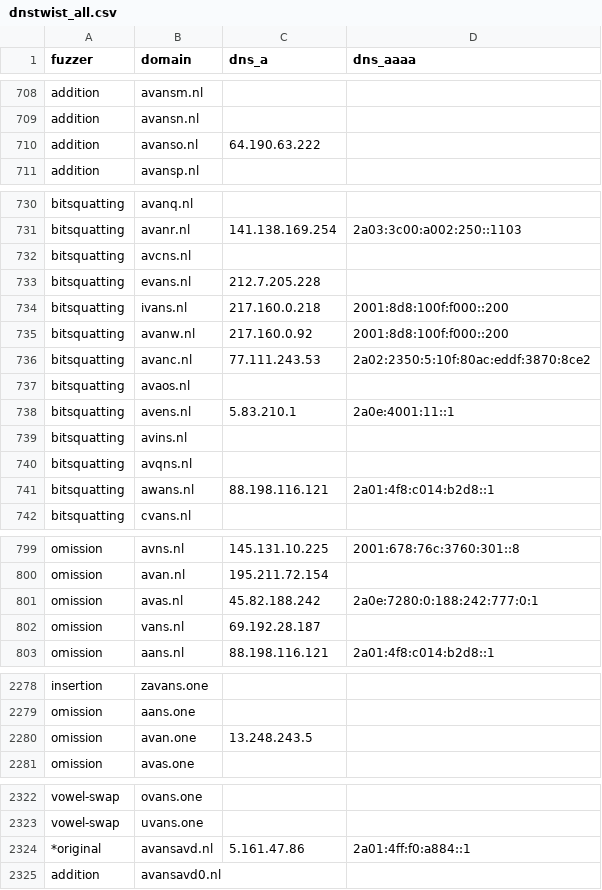
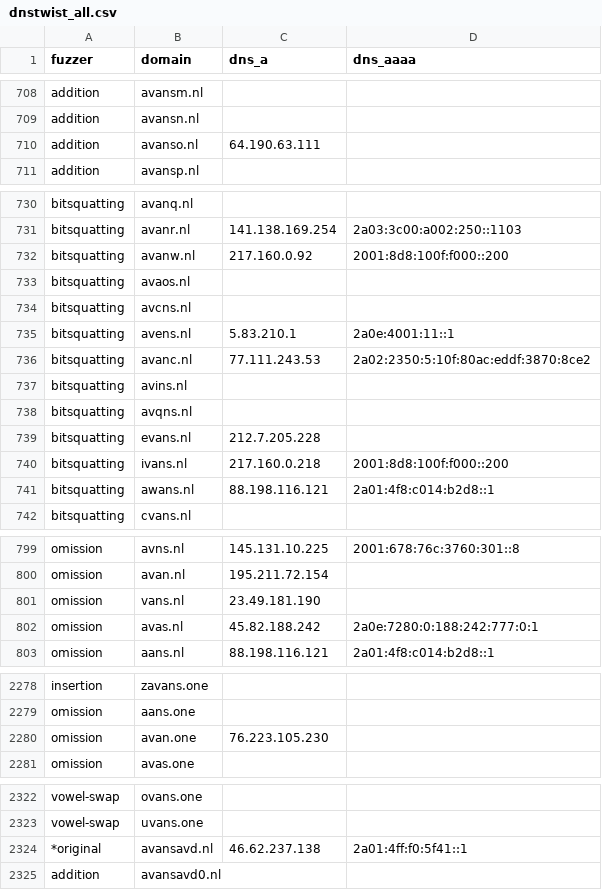
Before and after one commit to kqlen/Lists, a CSV file: DNSTWIST/data/dnstwist_all.csv, drawn as a sheet; only a part is shown, gaps mark what is left out; the diff covers the shown part only.

```diff
--- a/DNSTWIST/data/dnstwist_all.csv
+++ b/DNSTWIST/data/dnstwist_all.csv
@@ -709,3 +709,3 @@ addition,avansm.nl,,
 addition,avansn.nl,,
-addition,avanso.nl,64.190.63.222,
+addition,avanso.nl,64.190.63.111,
 addition,avansp.nl,,
@@ -731,11 +731,11 @@ bitsquatting,avanq.nl,,
 bitsquatting,avanr.nl,141.138.169.254,2a03:3c00:a002:250::1103
-bitsquatting,avcns.nl,,
-bitsquatting,evans.nl,212.7.205.228,
-bitsquatting,ivans.nl,217.160.0.218,2001:8d8:100f:f000::200
 bitsquatting,avanw.nl,217.160.0.92,2001:8d8:100f:f000::200
-bitsquatting,avanc.nl,77.111.243.53,2a02:2350:5:10f:80ac:eddf:3870:8ce2
 bitsquatting,avaos.nl,,
+bitsquatting,avcns.nl,,
 bitsquatting,avens.nl,5.83.210.1,2a0e:4001:11::1
+bitsquatting,avanc.nl,77.111.243.53,2a02:2350:5:10f:80ac:eddf:3870:8ce2
 bitsquatting,avins.nl,,
 bitsquatting,avqns.nl,,
+bitsquatting,evans.nl,212.7.205.228,
+bitsquatting,ivans.nl,217.160.0.218,2001:8d8:100f:f000::200
 bitsquatting,awans.nl,88.198.116.121,2a01:4f8:c014:b2d8::1
@@ -800,4 +800,4 @@ omission,avns.nl,145.131.10.225,2001:678:76c:3760:301::8
 omission,avan.nl,195.211.72.154,
+omission,vans.nl,23.49.181.190,
 omission,avas.nl,45.82.188.242,2a0e:7280:0:188:242:777:0:1
-omission,vans.nl,69.192.28.187,
 omission,aans.nl,88.198.116.121,2a01:4f8:c014:b2d8::1
@@ -2279,3 +2279,3 @@ insertion,zavans.one,
 omission,aans.one,
-omission,avan.one,13.248.243.5
+omission,avan.one,76.223.105.230
 omission,avas.one,
@@ -2323,3 +2323,3 @@ vowel-swap,ovans.one,
 vowel-swap,uvans.one,
-*original,avansavd.nl,5.161.47.86,2a01:4ff:f0:a884::1
+*original,avansavd.nl,46.62.237.138,2a01:4ff:f0:5f41::1
 addition,avansavd0.nl,,
```
Also changed, not shown: 3 edited cells elsewhere in this file.
